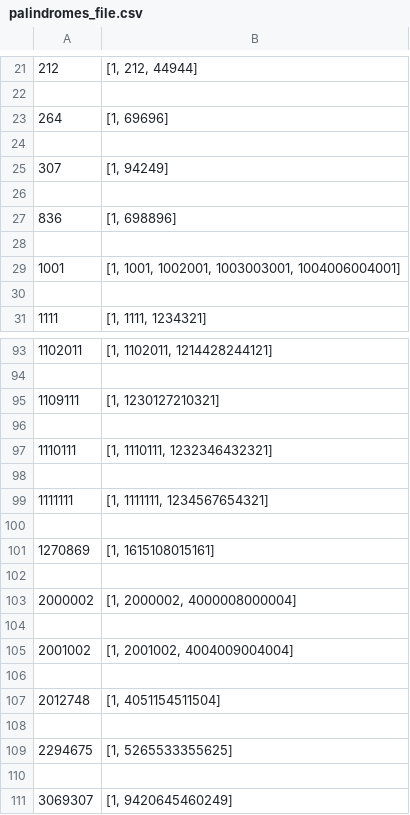
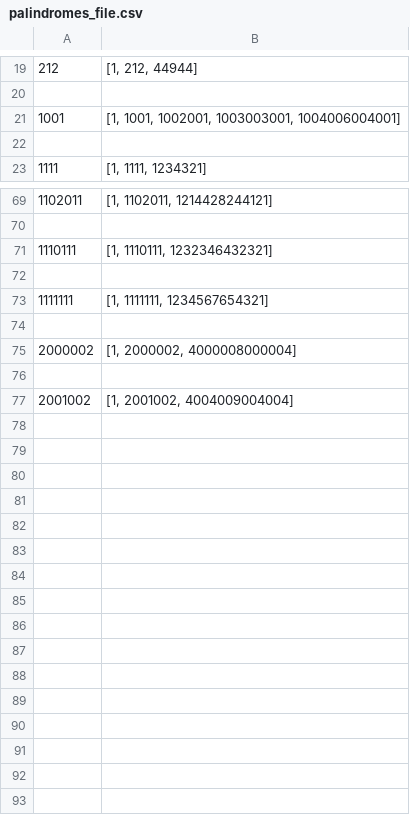
Before and after one commit to kgalloway2/VSC-Code, a CSV file: palindromes_file.csv, drawn as a sheet; only a part is shown, gaps mark what is left out; the diff covers the shown part only.

```diff
--- a/palindromes_file.csv
+++ b/palindromes_file.csv
@@ -22,8 +20,2 @@
 
-264,"[1, 69696]"
-
-307,"[1, 94249]"
-
-836,"[1, 698896]"
-
 1001,"[1, 1001, 1002001, 1003003001, 1004006004001]"
@@ -94,4 +70,2 @@
 
-1109111,"[1, 1230127210321]"
-
 1110111,"[1, 1110111, 1232346432321]"
@@ -100,4 +74,2 @@
 
-1270869,"[1, 1615108015161]"
-
 2000002,"[1, 2000002, 4000008000004]"
@@ -105,7 +77 @@
 2001002,"[1, 2001002, 4004009004004]"
-
-2012748,"[1, 4051154511504]"
-
-2294675,"[1, 5265533355625]"
-
-3069307,"[1, 9420645460249]"
```
Also changed, not shown: 18 removed rows elsewhere in this file, 10 other files.
